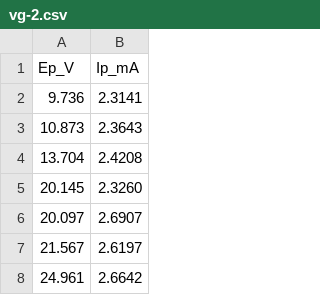
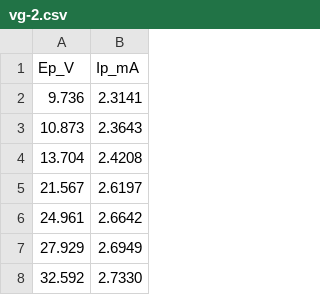
Before and after one commit to cychang-ykc/Daphne, a CSV file: verify/data/tubes/EF86/vg-2.csv, drawn as a sheet; only a part is shown; the shorter side is filled out with more unchanged rows; the diff names each change by its address in the sheet, - before the commit and + after, or states it on an @@ line.

```diff
--- a/verify/data/tubes/EF86/vg-2.csv
+++ b/verify/data/tubes/EF86/vg-2.csv
-row 5: 20.145 | 2.3260
-row 6: 20.097 | 2.6907
```
Also changed, not shown: verify/data/tubes/EF86/vg-4.csv, 1 other file.
